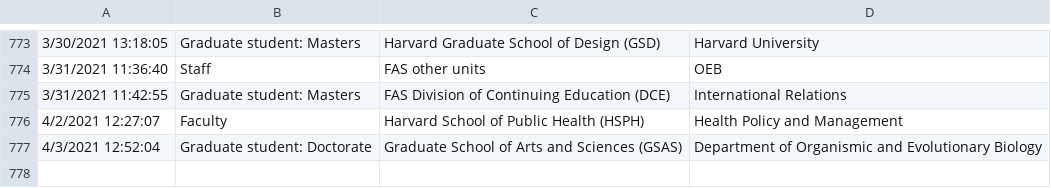
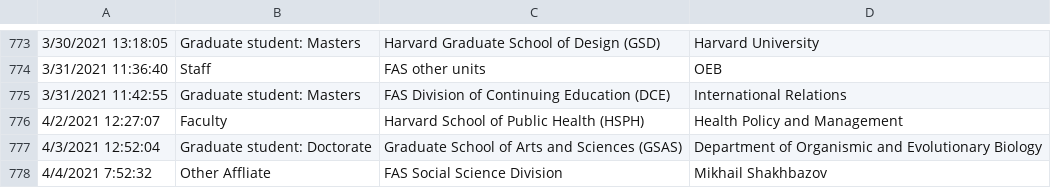
Before and after one commit to IQSS/iqss-metrics-dashboard, a TSV file: assets/data/cgaContact.tsv, drawn as a sheet; only a part is shown, gaps mark what is left out; the diff names each change by its address in the sheet, - before the commit and + after, or states it on an @@ line.

```diff
--- a/assets/data/cgaContact.tsv
+++ b/assets/data/cgaContact.tsv
+row 778: 4/4/2021 7:52:32 | Other Affliate | FAS Social Science Division | Mikhail Shakhbazov
```
Also changed, not shown: assets/data/cgaEventRegistration.tsv, assets/data/dataverse_installations.tsv, 5 other files.
